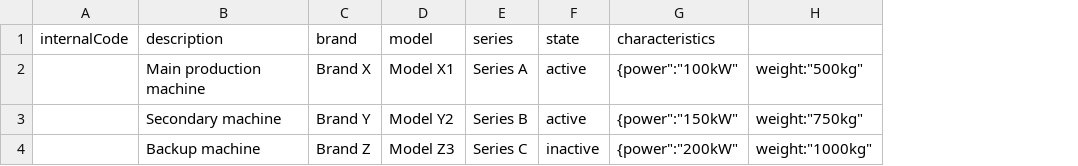
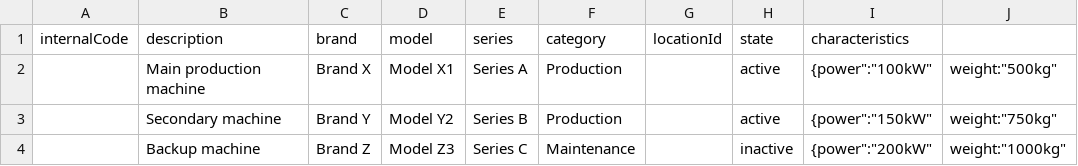
Before and after one commit to jagjerez/maintenance_app, a CSV file: public/templates/machines_template.csv, drawn as a sheet; only a part is shown; the diff names each change by its address in the sheet, - before the commit and + after, or states it on an @@ line.

```diff
--- a/public/templates/machines_template.csv
+++ b/public/templates/machines_template.csv
+column F (category), rows 2-4: Production | Production | Maintenance
+column G (locationId), empty
```
Also changed, not shown: 12 other files.
